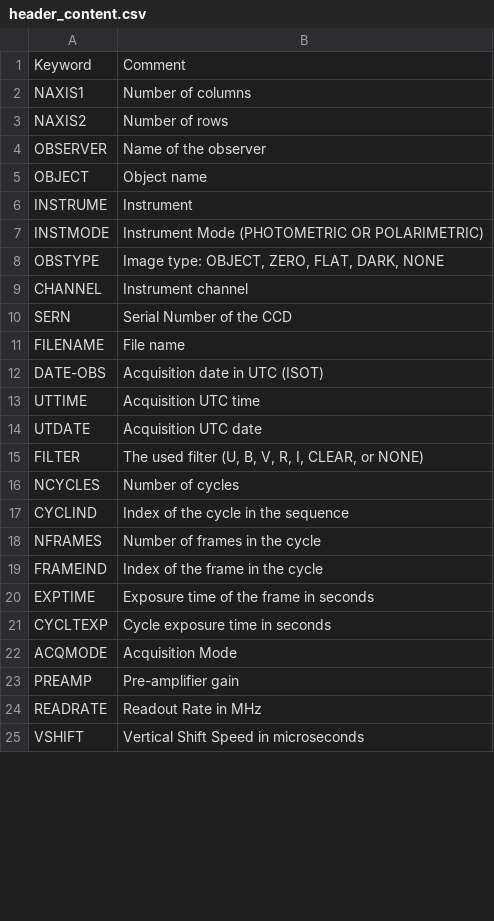
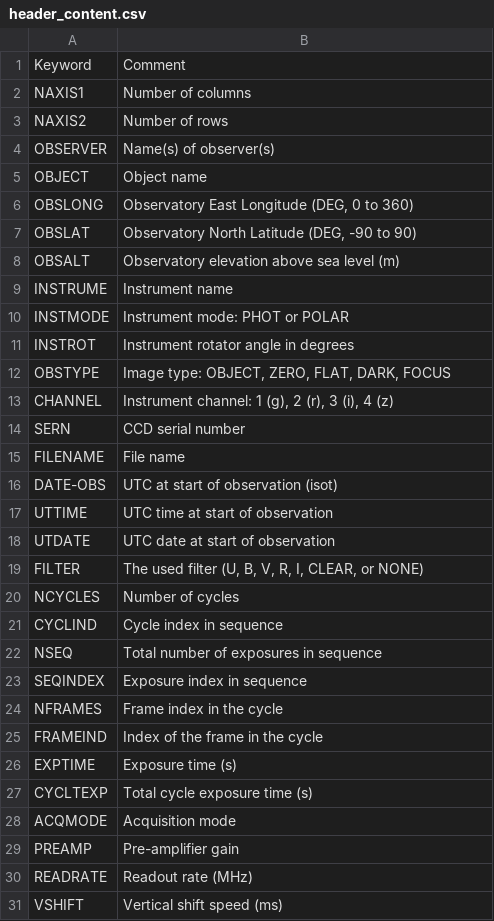
Before and after one commit to DBernardes/S4CCS, a CSV file: SPARC4_ACS/data/header_content.csv, drawn as a sheet; only a part is shown; the diff covers the shown part only.

Commit message:
The Image Header was updated

```diff
--- a/SPARC4_ACS/data/header_content.csv
+++ b/SPARC4_ACS/data/header_content.csv
@@ -3,23 +3,29 @@ NAXIS1  	Number of columns
 NAXIS2  	Number of rows
-OBSERVER	Name of the observer
+OBSERVER	Name(s) of observer(s)
 OBJECT  	Object name
-INSTRUME	Instrument
-INSTMODE	Instrument Mode (PHOTOMETRIC OR POLARIMETRIC)
-OBSTYPE 	Image type: OBJECT, ZERO, FLAT, DARK, NONE
-CHANNEL 	Instrument channel
-SERN    	Serial Number of the CCD
+OBSLONG 	Observatory East Longitude (DEG, 0 to 360)
+OBSLAT  	Observatory North Latitude (DEG, -90 to 90)
+OBSALT  	Observatory elevation above sea level (m)
+INSTRUME	Instrument name
+INSTMODE	Instrument mode: PHOT or POLAR
+INSTROT 	Instrument rotator angle in degrees
+OBSTYPE 	Image type: OBJECT, ZERO, FLAT, DARK, FOCUS
+CHANNEL 	Instrument channel: 1 (g), 2 (r), 3 (i), 4 (z)
+SERN    	CCD serial number
 FILENAME	File name
-DATE-OBS	Acquisition date in UTC (ISOT)
-UTTIME  	Acquisition UTC time
-UTDATE  	Acquisition UTC date
+DATE-OBS	UTC at start of observation (isot)
+UTTIME  	UTC time at start of observation
+UTDATE  	UTC date at start of observation
 FILTER  	The used filter (U, B, V, R, I, CLEAR, or NONE)
 NCYCLES 	Number of cycles
-CYCLIND 	Index of the cycle in the sequence
-NFRAMES  	Number of frames in the cycle
+CYCLIND 	Cycle index in sequence
+NSEQ    	Total number of exposures in sequence
+SEQINDEX	Exposure index in sequence
+NFRAMES  	Frame index in the cycle
 FRAMEIND	Index of the frame in the cycle
-EXPTIME 	Exposure time of the frame in seconds
-CYCLTEXP	Cycle exposure time in seconds
-ACQMODE 	Acquisition Mode
+EXPTIME 	Exposure time (s)
+CYCLTEXP	Total cycle exposure time (s)
+ACQMODE 	Acquisition mode
 PREAMP  	Pre-amplifier gain
-READRATE 	Readout Rate in MHz
-VSHIFT  	Vertical Shift Speed in microseconds
+READRATE 	Readout rate (MHz)
+VSHIFT  	Vertical shift speed (ms)
```
Also changed, not shown: 36 edited cells elsewhere in this file, 8 other files.
